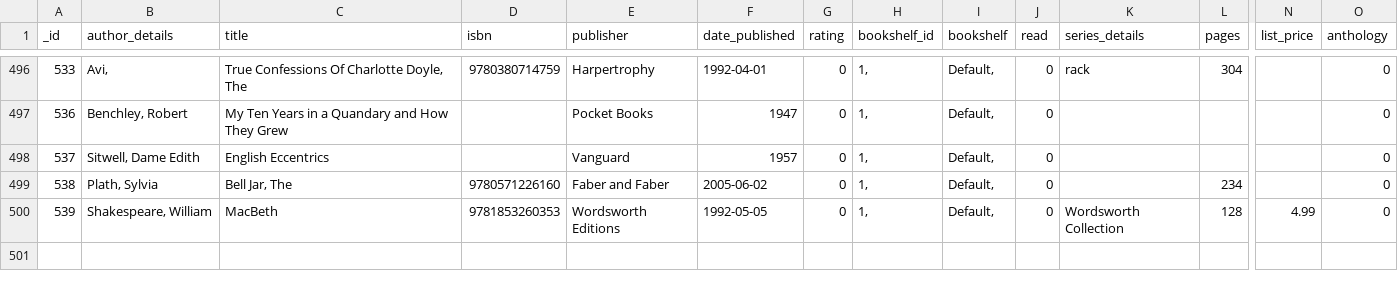
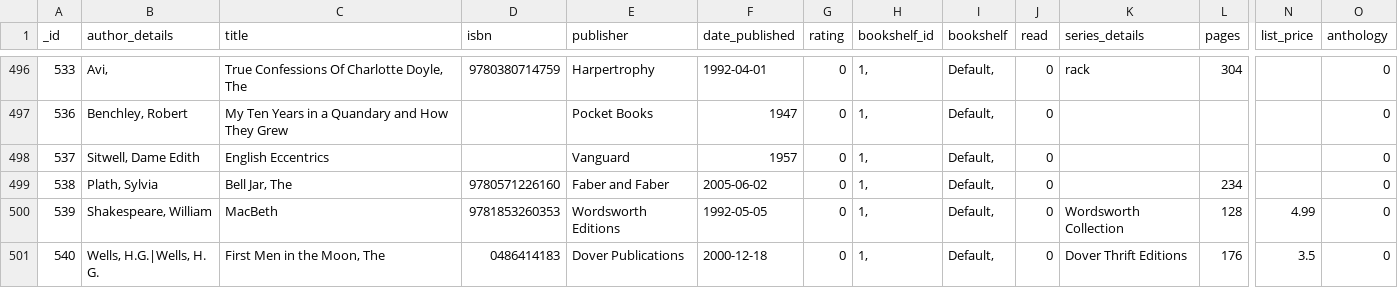
Before and after one commit to mouse-reeve/book-catalogue, a CSV file: canonical.csv, drawn as a sheet; only a part is shown, gaps mark what is left out; rows hold the shown columns only; the diff names each change by its address in the sheet, - before the commit and + after, or states it on an @@ line.

Commit message:
Anarchist bookstore on haight
Also picked up a small press comic, but didn't get around to manually adding it.

```diff
--- a/canonical.csv
+++ b/canonical.csv
+row 501: 540 | Wells, H.G.|Wells, H. G. | First Men in the Moon, The | 0486414183 | Dover Publications | 2000-12-18 | 0 | 1, | Default, | 0 | Dover Thrift Editions | 176 | 3.5 | 0
```
